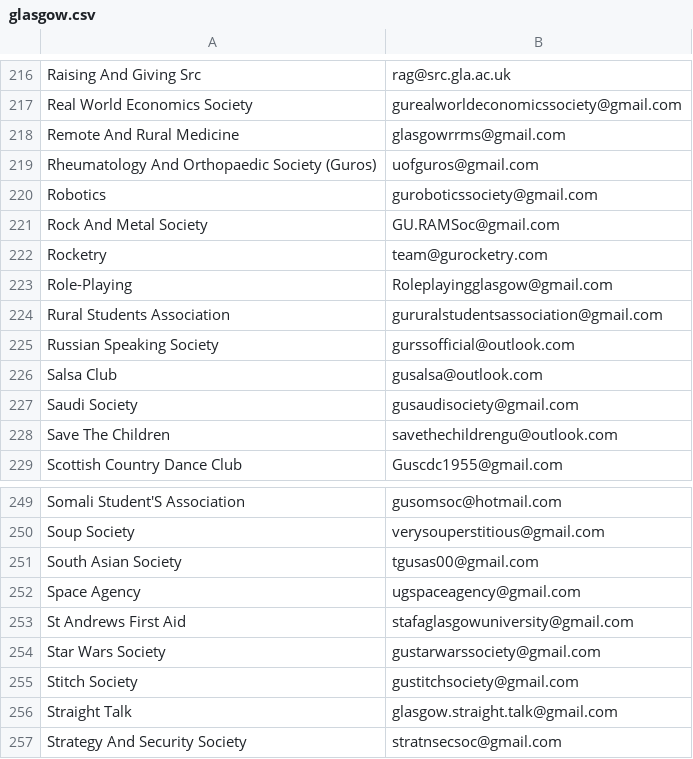
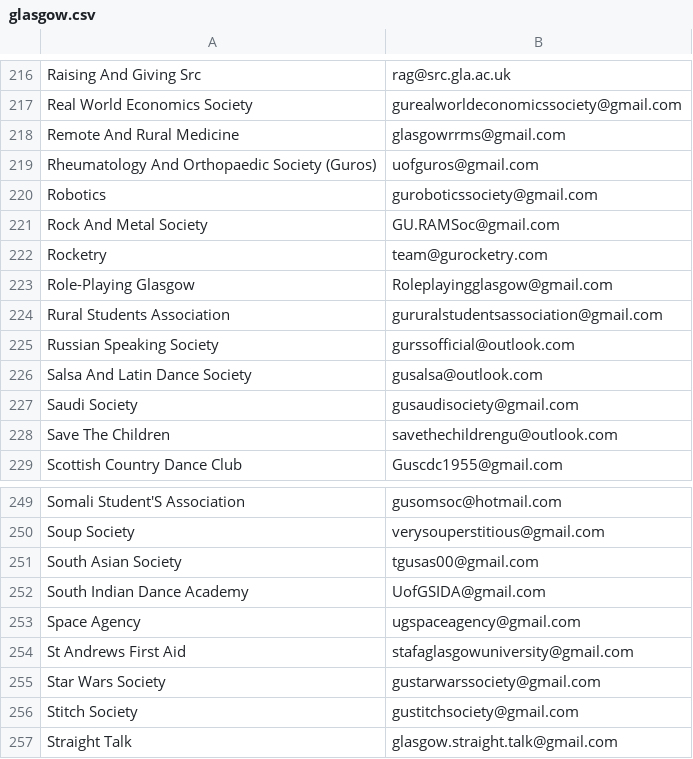
Before and after one commit to kcsoc/society-email-scrape, a CSV file: docs/output/glasgow.csv, drawn as a sheet; only a part is shown, gaps mark what is left out; the shorter side is filled out with more unchanged rows.

```diff
--- a/docs/output/glasgow.csv
+++ b/docs/output/glasgow.csv
@@ -222,6 +222,6 @@ Rock And Metal Society, GU.RAMSoc@gmail.com
 Rocketry, team@gurocketry.com
-Role-Playing, Roleplayingglasgow@gmail.com
+Role-Playing Glasgow, Roleplayingglasgow@gmail.com
 Rural Students Association, gururalstudentsassociation@gmail.com
 Russian Speaking Society, gurssofficial@outlook.com
-Salsa Club, gusalsa@outlook.com
+Salsa And Latin Dance Society, gusalsa@outlook.com
 Saudi Society, gusaudisociety@gmail.com
@@ -251,2 +251,3 @@ Soup Society, verysouperstitious@gmail.com
 South Asian Society, tgusas00@gmail.com
+South Indian Dance Academy, UofGSIDA@gmail.com
 Space Agency, ugspaceagency@gmail.com
```
Also changed, not shown: docs/output/aston.csv, docs/output/city.csv, 2 other files.
